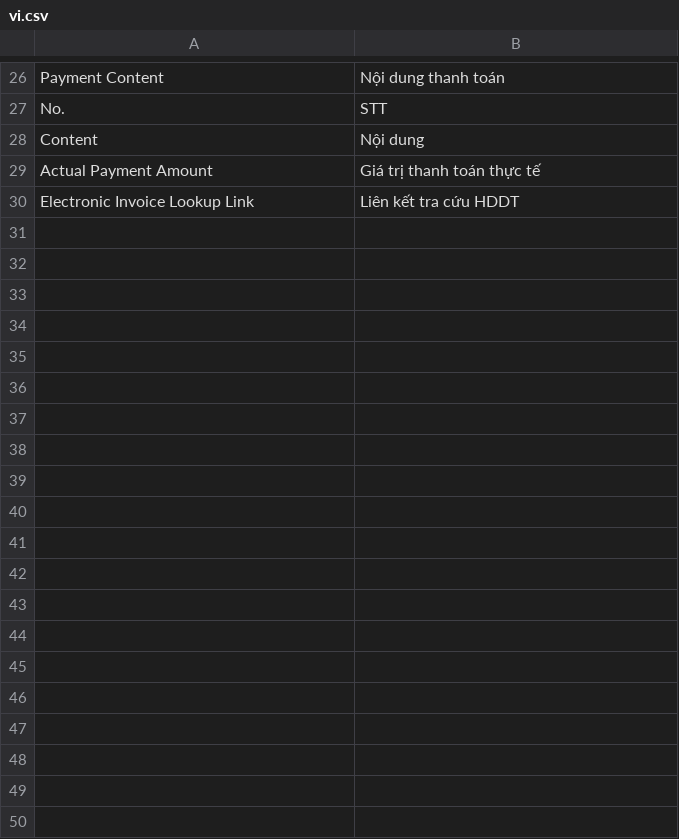
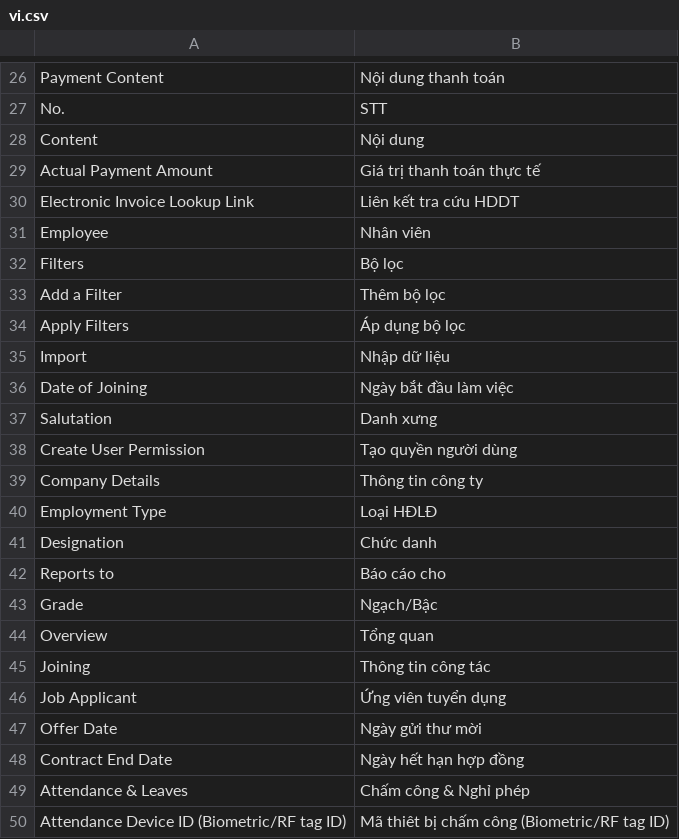
Before and after one commit to HieuTrung15/snd, a CSV file: vinatex/translations/vi.csv, drawn as a sheet; only a part is shown, gaps mark what is left out; the diff covers the shown part only; the diff names each change by its address in the sheet, - before the commit and + after, or states it on an @@ line.

Commit message:
update-ban-dich-employee

```diff
--- a/vinatex/translations/vi.csv
+++ b/vinatex/translations/vi.csv
+row 31: Employee | Nhân viên
+row 32: Filters | Bộ lọc
+row 33: Add a Filter | Thêm bộ lọc
+row 34: Apply Filters | Áp dụng bộ lọc
+row 35: Import | Nhập dữ liệu
+row 36: Date of Joining | Ngày bắt đầu làm việc
+row 37: Salutation | Danh xưng
+row 38: Create User Permission | Tạo quyền người dùng
+row 39: Company Details | Thông tin công ty
+row 40: Employment Type | Loại HĐLĐ
+row 41: Designation | Chức danh
+row 42: Reports to | Báo cáo cho
+row 43: Grade | Ngạch/Bậc
+row 44: Overview | Tổng quan
+row 45: Joining | Thông tin công tác
+row 46: Job Applicant | Ứng viên tuyển dụng
+row 47: Offer Date | Ngày gửi thư mời
+row 48: Contract End Date | Ngày hết hạn hợp đồng
+row 49: Attendance & Leaves | Chấm công & Nghỉ phép
+row 50: Attendance Device ID (Biometric/RF tag ID) | Mã thiêt bị chấm công (Biometric/RF tag ID)
```
Also changed, not shown: 57 added rows elsewhere in this file.
